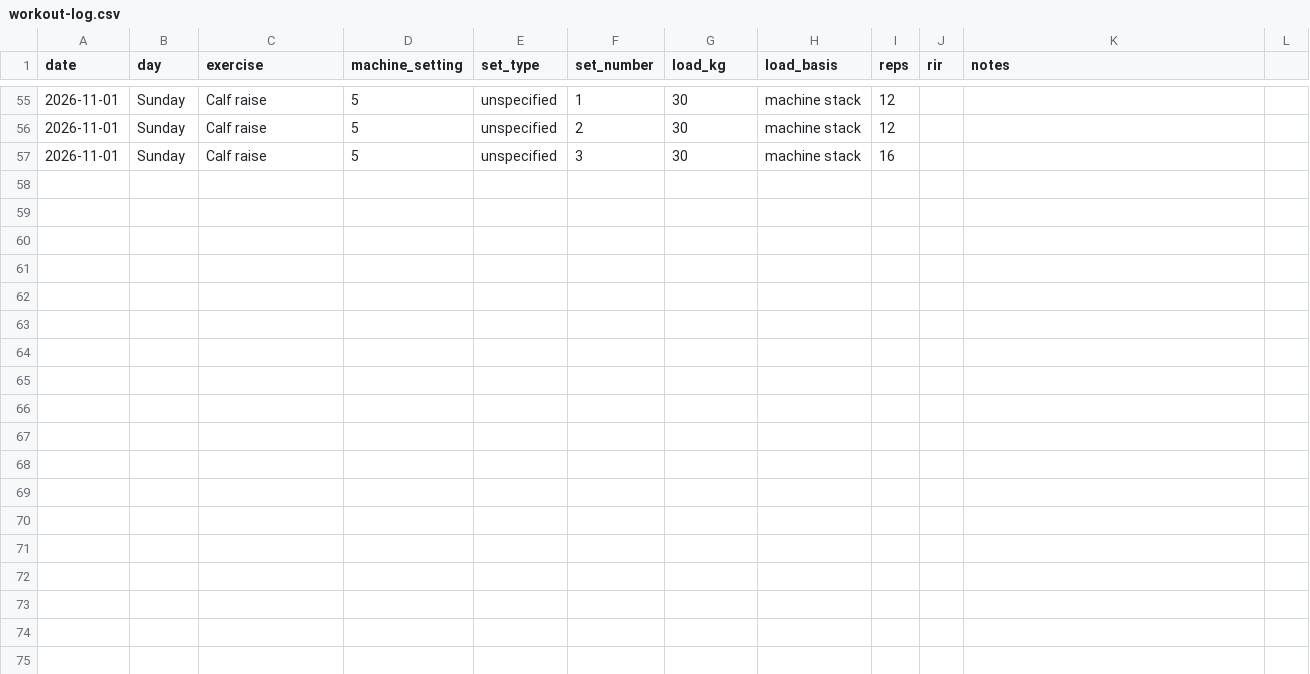
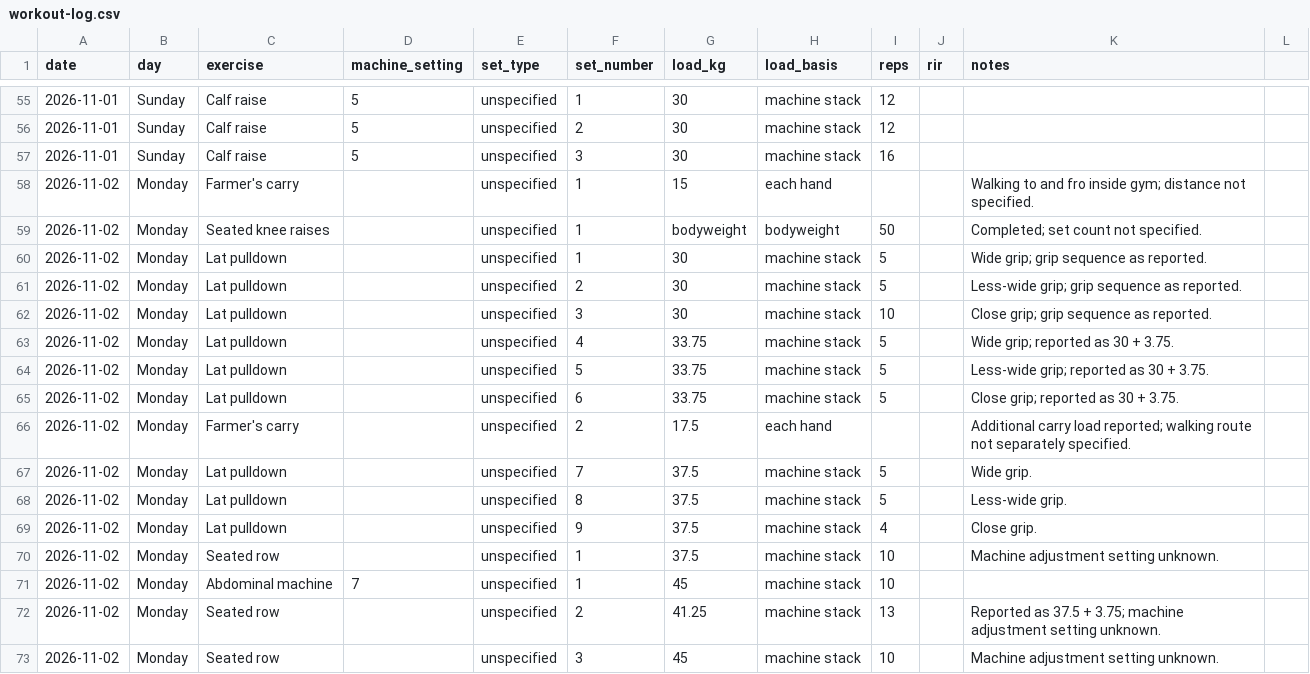
Before and after one commit to MishraShardendu22/gym-progression-tracker, a CSV file: workout-log.csv, drawn as a sheet; only a part is shown, gaps mark what is left out.

Commit message:
Log 2026-11-02 Monday back and abs workout

```diff
--- a/workout-log.csv
+++ b/workout-log.csv
@@ -57 +57,17 @@ date,day,exercise,machine_setting,set_type,set_number,load_kg,load_basis,reps,ri
 2026-11-01,Sunday,Calf raise,5,unspecified,3,30,machine stack,16,,
+2026-11-02,Monday,Farmer's carry,,unspecified,1,15,each hand,,,Walking to and fro inside gym; distance not specified.
+2026-11-02,Monday,Seated knee raises,,unspecified,1,bodyweight,bodyweight,50,,Completed; set count not specified.
+2026-11-02,Monday,Lat pulldown,,unspecified,1,30,machine stack,5,,Wide grip; grip sequence as reported.
+2026-11-02,Monday,Lat pulldown,,unspecified,2,30,machine stack,5,,Less-wide grip; grip sequence as reported.
+2026-11-02,Monday,Lat pulldown,,unspecified,3,30,machine stack,10,,Close grip; grip sequence as reported.
+2026-11-02,Monday,Lat pulldown,,unspecified,4,33.75,machine stack,5,,Wide grip; reported as 30 + 3.75.
+2026-11-02,Monday,Lat pulldown,,unspecified,5,33.75,machine stack,5,,Less-wide grip; reported as 30 + 3.75.
+2026-11-02,Monday,Lat pulldown,,unspecified,6,33.75,machine stack,5,,Close grip; reported as 30 + 3.75.
+2026-11-02,Monday,Farmer's carry,,unspecified,2,17.5,each hand,,,Additional carry load reported; walking route not separately specified.
+2026-11-02,Monday,Lat pulldown,,unspecified,7,37.5,machine stack,5,,Wide grip.
+2026-11-02,Monday,Lat pulldown,,unspecified,8,37.5,machine stack,5,,Less-wide grip.
+2026-11-02,Monday,Lat pulldown,,unspecified,9,37.5,machine stack,4,,Close grip.
+2026-11-02,Monday,Seated row,,unspecified,1,37.5,machine stack,10,,Machine adjustment setting unknown.
+2026-11-02,Monday,Abdominal machine,7,unspecified,1,45,machine stack,10,,
+2026-11-02,Monday,Seated row,,unspecified,2,41.25,machine stack,13,,Reported as 37.5 + 3.75; machine adjustment setting unknown.
+2026-11-02,Monday,Seated row,,unspecified,3,45,machine stack,10,,Machine adjustment setting unknown.
```
